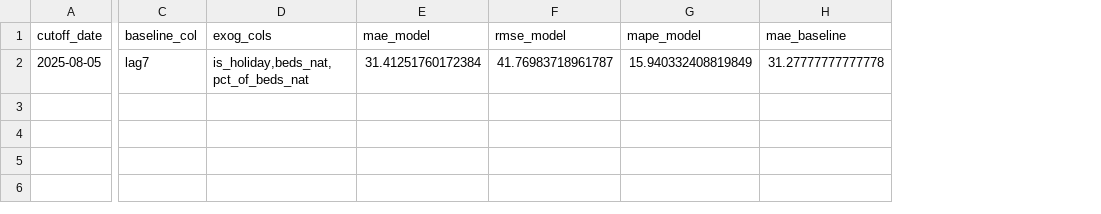
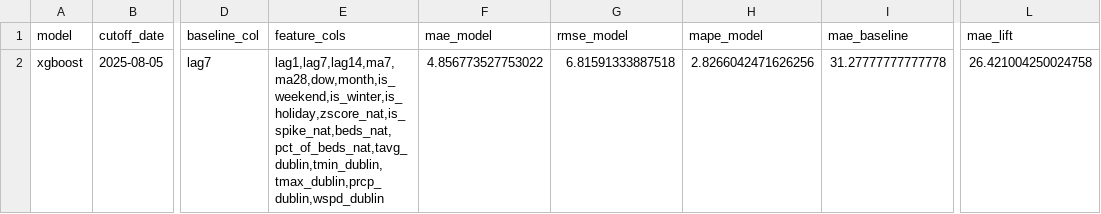
Before and after one commit to rijomj008-create/Hospital-Resource-Patient-Flow-Forecasting, a CSV file: outputs/national_overall_metrics.csv, drawn as a sheet; only a part is shown, gaps mark what is left out; removed rows and columns are numbered as before the commit, all else as after; the diff names each change by its address in the sheet, - before the commit and + after, or states it on an @@ line.

```diff
--- a/outputs/national_overall_metrics.csv
+++ b/outputs/national_overall_metrics.csv
+column A (model), row 2: xgboost
-column D (exog_cols), row 2: is_holiday,beds_nat,pct_of_beds_nat
+column E (feature_cols), row 2: lag1,lag7,lag14,ma7,ma28,dow,month,is_weekend,is_winter,is_holiday,zscore_nat,is_spike_nat,beds_nat,pct_of_beds_nat,tavg_dublin,tmin_dublin,tmax_dublin,prcp_dublin,wspd_dublin
+column L (mae_lift), row 2: 26.421004250024758
-F2 (mae_model): 31.41251760172384
+F2 (mae_model): 4.856773527753022
-G2 (rmse_model): 41.76983718961787
+G2 (rmse_model): 6.81591333887518
-H2 (mape_model): 15.940332408819849
+H2 (mape_model): 2.8266042471626256
```
Also changed, not shown: outputs/national_predictions_test.csv, outputs/region_overall_metrics.csv, 14 other files.
